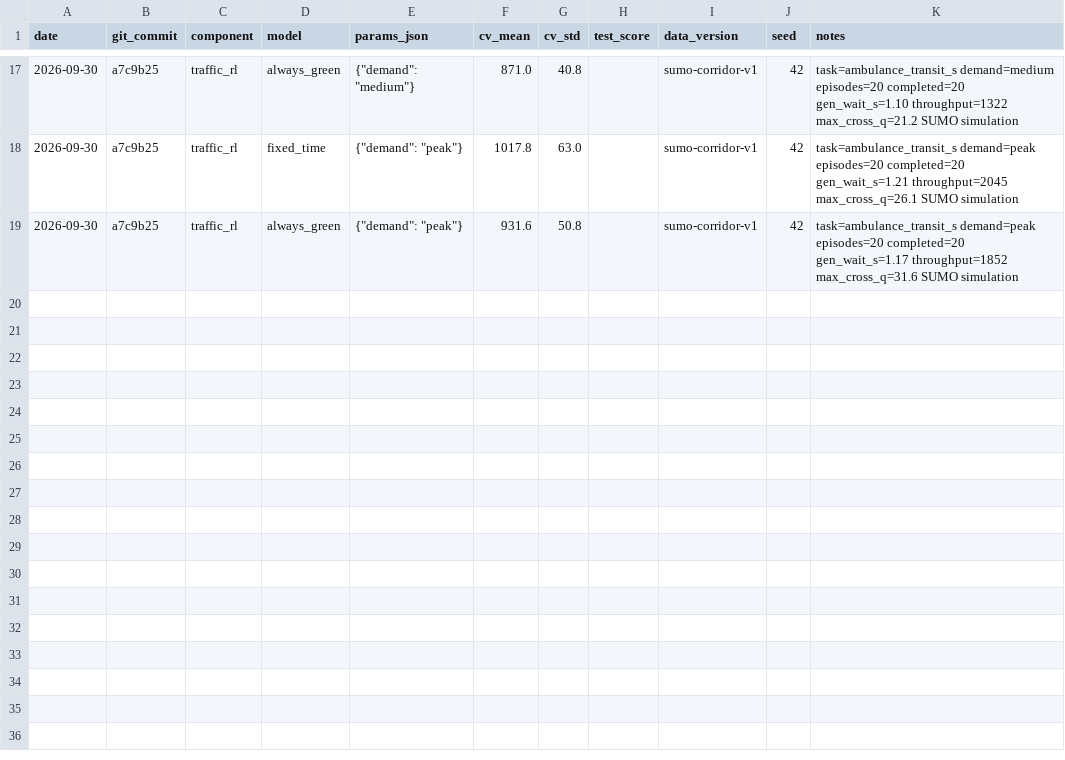
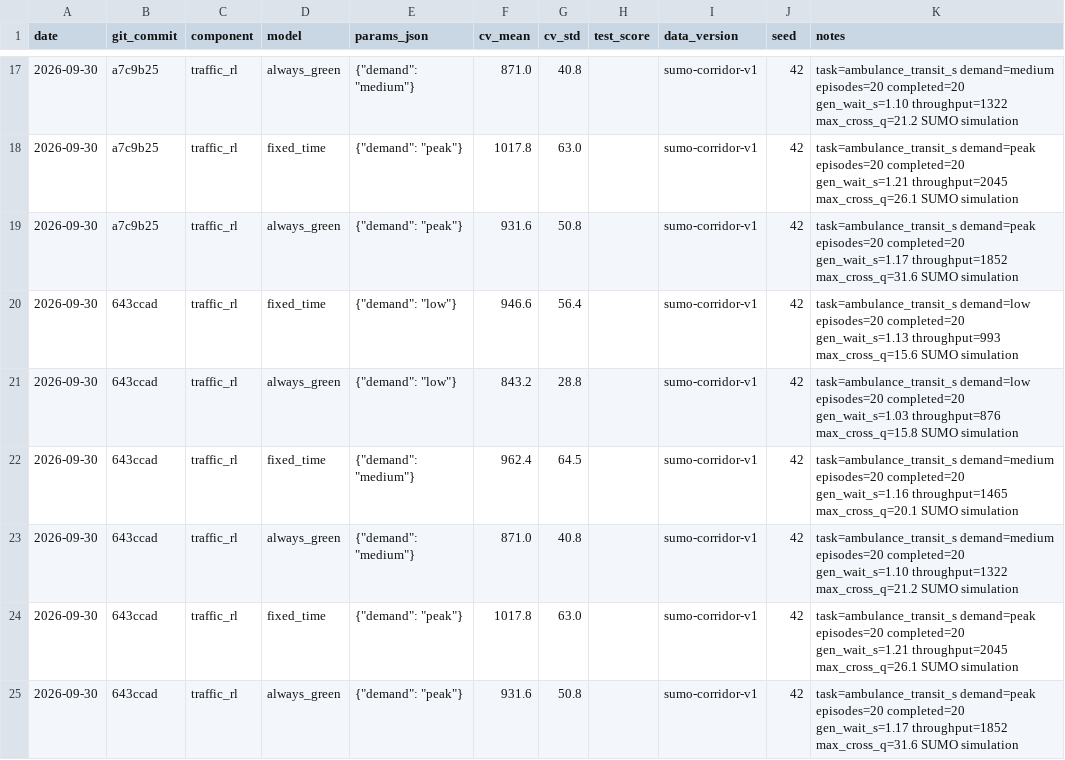
Before and after one commit to madhanmatthew/prearrival-triage-blr, a CSV file: experiments/log.csv, drawn as a sheet; only a part is shown, gaps mark what is left out; the diff names each change by its address in the sheet, - before the commit and + after, or states it on an @@ line.

```diff
--- a/experiments/log.csv
+++ b/experiments/log.csv
+row 20: 2026-09-30 | 643ccad | traffic_rl | fixed_time | {"demand": "low"} | 946.6 | 56.4 |  | sumo-corridor-v1 | 42 | task=ambulance_transit_s demand=low episodes=20 completed=20 gen_wait_s=1.13 throughput=993 max_cross_q=15.6 SUMO simulation
+row 21: 2026-09-30 | 643ccad | traffic_rl | always_green | {"demand": "low"} | 843.2 | 28.8 |  | sumo-corridor-v1 | 42 | task=ambulance_transit_s demand=low episodes=20 completed=20 gen_wait_s=1.03 throughput=876 max_cross_q=15.8 SUMO simulation
+row 22: 2026-09-30 | 643ccad | traffic_rl | fixed_time | {"demand": "medium"} | 962.4 | 64.5 |  | sumo-corridor-v1 | 42 | task=ambulance_transit_s demand=medium episodes=20 completed=20 gen_wait_s=1.16 throughput=1465 max_cross_q=20.1 SUMO simulation
+row 23: 2026-09-30 | 643ccad | traffic_rl | always_green | {"demand": "medium"} | 871.0 | 40.8 |  | sumo-corridor-v1 | 42 | task=ambulance_transit_s demand=medium episodes=20 completed=20 gen_wait_s=1.10 throughput=1322 max_cross_q=21.2 SUMO simulation
+row 24: 2026-09-30 | 643ccad | traffic_rl | fixed_time | {"demand": "peak"} | 1017.8 | 63.0 |  | sumo-corridor-v1 | 42 | task=ambulance_transit_s demand=peak episodes=20 completed=20 gen_wait_s=1.21 throughput=2045 max_cross_q=26.1 SUMO simulation
+row 25: 2026-09-30 | 643ccad | traffic_rl | always_green | {"demand": "peak"} | 931.6 | 50.8 |  | sumo-corridor-v1 | 42 | task=ambulance_transit_s demand=peak episodes=20 completed=20 gen_wait_s=1.17 throughput=1852 max_cross_q=31.6 SUMO simulation
```
Also changed, not shown: 14 other files.
